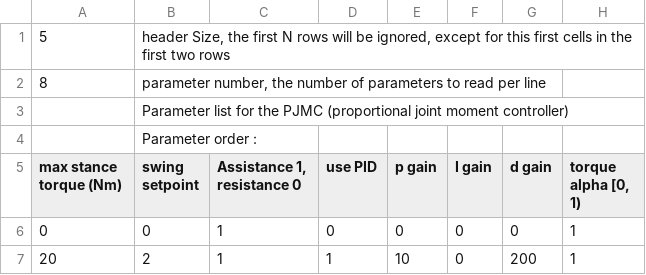
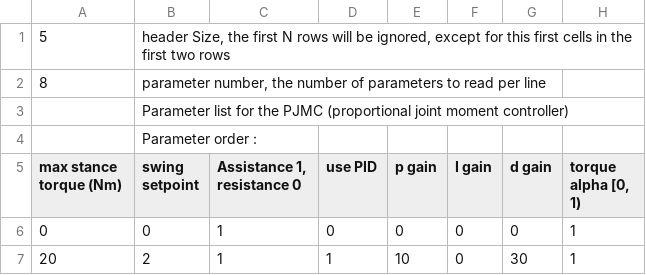
Before and after one commit to naubiomech/ExoCode, a CSV file: SDCard/ankleControllers/PJMC.csv, drawn as a sheet.

```diff
--- a/SDCard/ankleControllers/PJMC.csv
+++ b/SDCard/ankleControllers/PJMC.csv
@@ -6,2 +6,2 @@ max stance torque (Nm),swing setpoint,"Assistance 1, resistance 0",use PID,p gai
 0,0,1,0,0,0,0,1
-20,2,1,1,10,0,200,1
+20,2,1,1,10,0,30,1
```
Also changed, not shown: SDCard/ankleControllers/ptbGeneral.csv, SDCard/ankleControllers/zhangCollins.csv, 4 other files.
